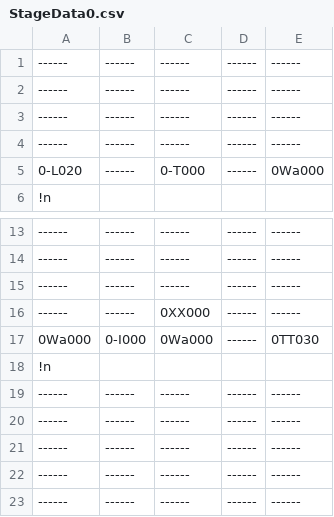
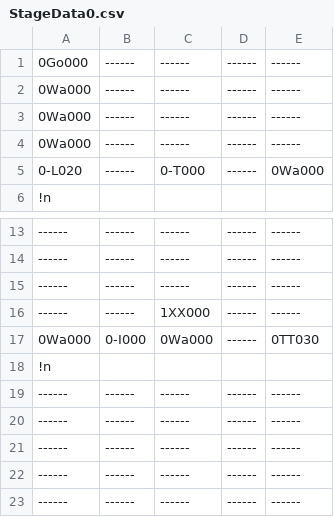
Before and after one commit to TeamTakayanagi/CESA2020, a CSV file: CESA_BASE/Assets/TextData/StageData0.csv, drawn as a sheet; only a part is shown, gaps mark what is left out.

```diff
--- a/CESA_BASE/Assets/TextData/StageData0.csv
+++ b/CESA_BASE/Assets/TextData/StageData0.csv
@@ -1,5 +1,5 @@
-------,------,------,------,------
-------,------,------,------,------
-------,------,------,------,------
-------,------,------,------,------
+0Go000,------,------,------,------
+0Wa000,------,------,------,------
+0Wa000,------,------,------,------
+0Wa000,------,------,------,------
 0-L020,------,0-T000,------,0Wa000
@@ -15,3 +15,3 @@
 ------,------,------,------,------
-------,------,0XX000,------,------
+------,------,1XX000,------,------
 0Wa000,0-I000,0Wa000,------,0TT030
```
Also changed, not shown: 27 other files.
